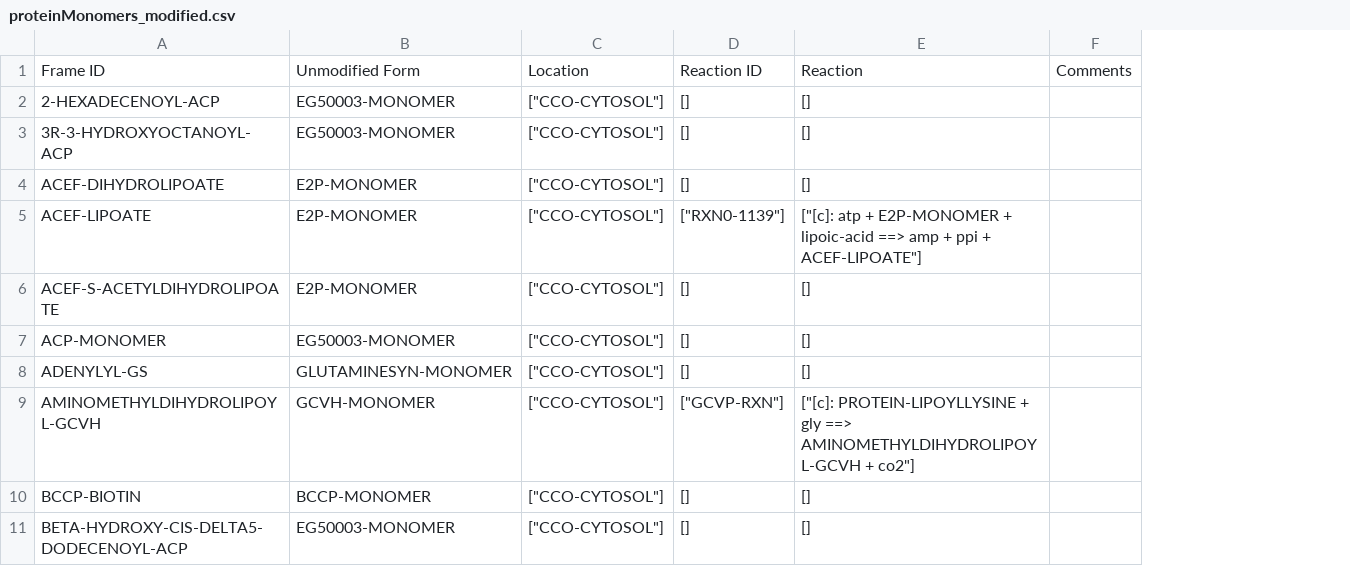
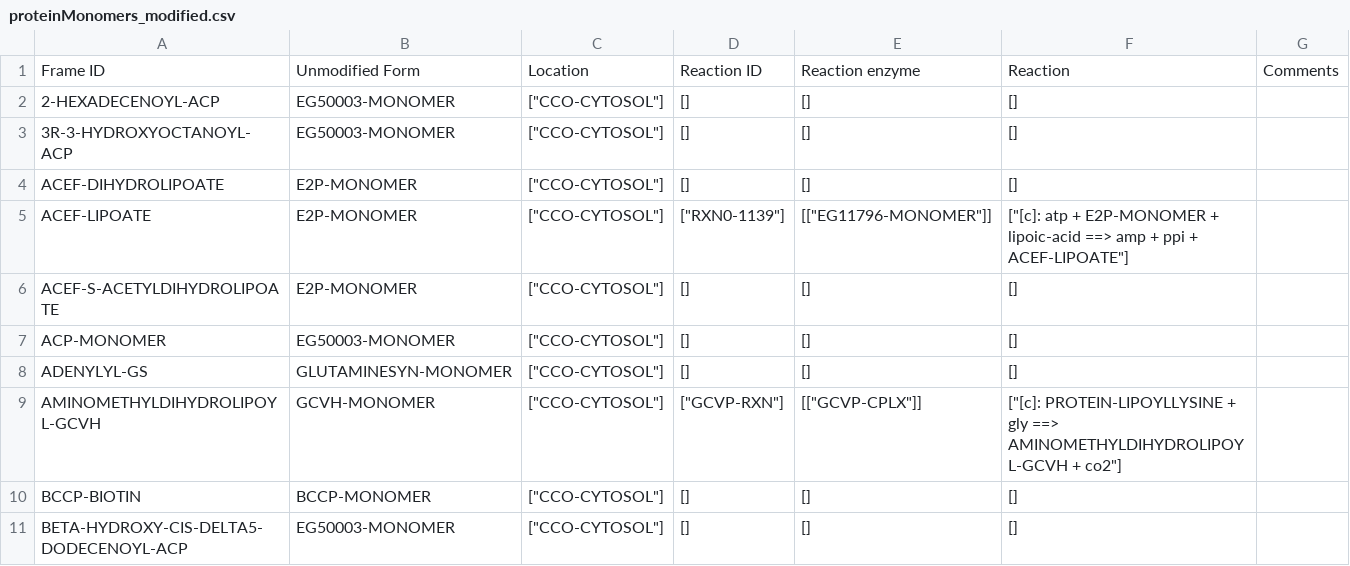
Before and after one commit to CovertLab/WholeCellEcoliRelease, a CSV file: data/parsed/proteinMonomers_modified.csv, drawn as a sheet; only a part is shown; the diff names each change by its address in the sheet, - before the commit and + after, or states it on an @@ line.

Commit message:
Added enzymes that catalyze reactions to output.

```diff
--- a/data/parsed/proteinMonomers_modified.csv
+++ b/data/parsed/proteinMonomers_modified.csv
+column E, rows 1-11: Reaction enzyme | [] | [] | [] | [["EG11796-MONOMER"]] | [] | [] | [] | [["GCVP-CPLX"]] | [] | []
```
Also changed, not shown: data/parsed/proteinComplexes_modified.csv, data/parsed/rna_modified.csv, 1 other file.
